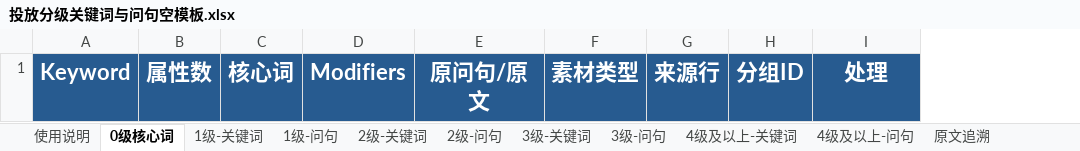
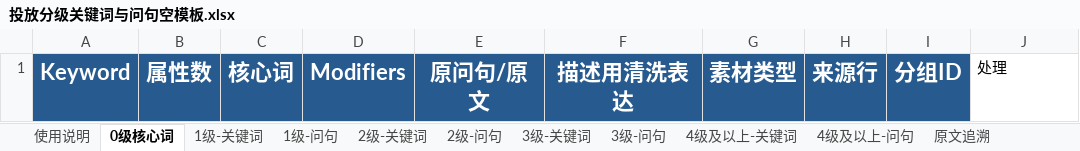
Before and after one commit to Yinglianchun/shici-listing-workflow, an Excel workbook: skills/listing-material-workflow/assets/投放分级关键词与问句空模板.xlsx, sheet 0级核心词, drawn as a sheet; values as stored, in another font and other column widths than the file's, no borders; addresses are those after the commit; the diff names each change by its address in the sheet, - before the commit and + after, or states it on an @@ line.

Commit message:
Add separate description-cleaning column beside original question in workbook template

```diff
--- a/skills/listing-material-workflow/assets/投放分级关键词与问句空模板.xlsx (sheet 0级核心词)
+++ b/skills/listing-material-workflow/assets/投放分级关键词与问句空模板.xlsx (sheet 0级核心词)
+column F, row 1: 描述用清洗表达
@@ J1 fill: #275B90 → none, bold: on → off, text colour: #FFFFFF → black, text size: smaller, alignment: center → left @@
```
Also changed, not shown: sheet 使用说明, sheet 1级-问句, sheet 2级-问句, sheet 3级-问句, sheet 4级及以上-问句.
